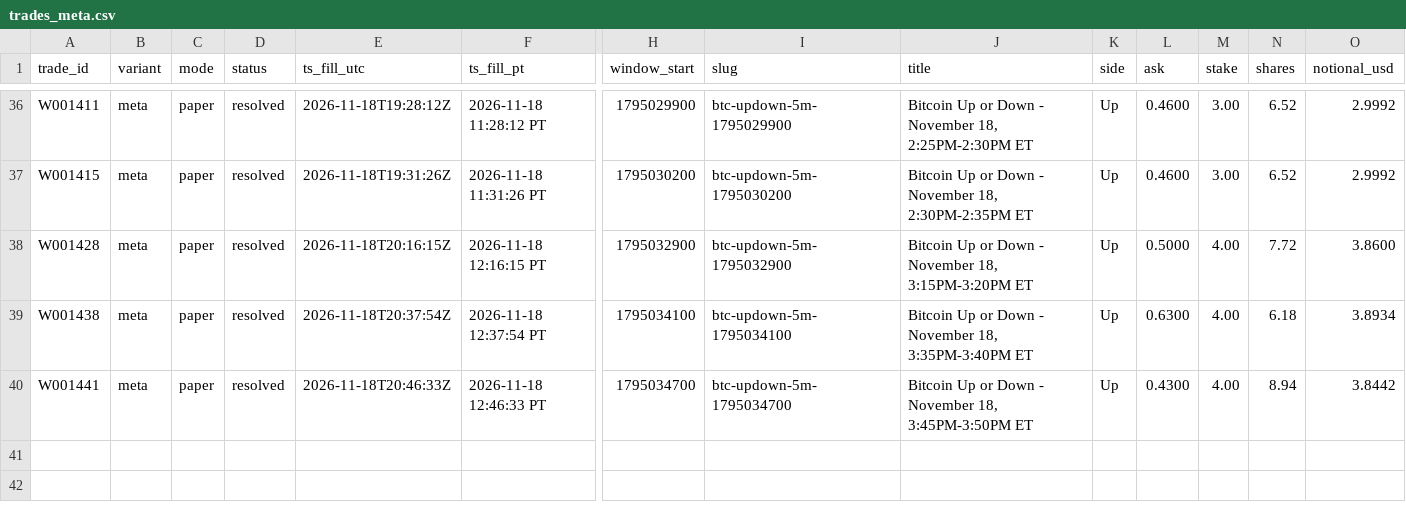
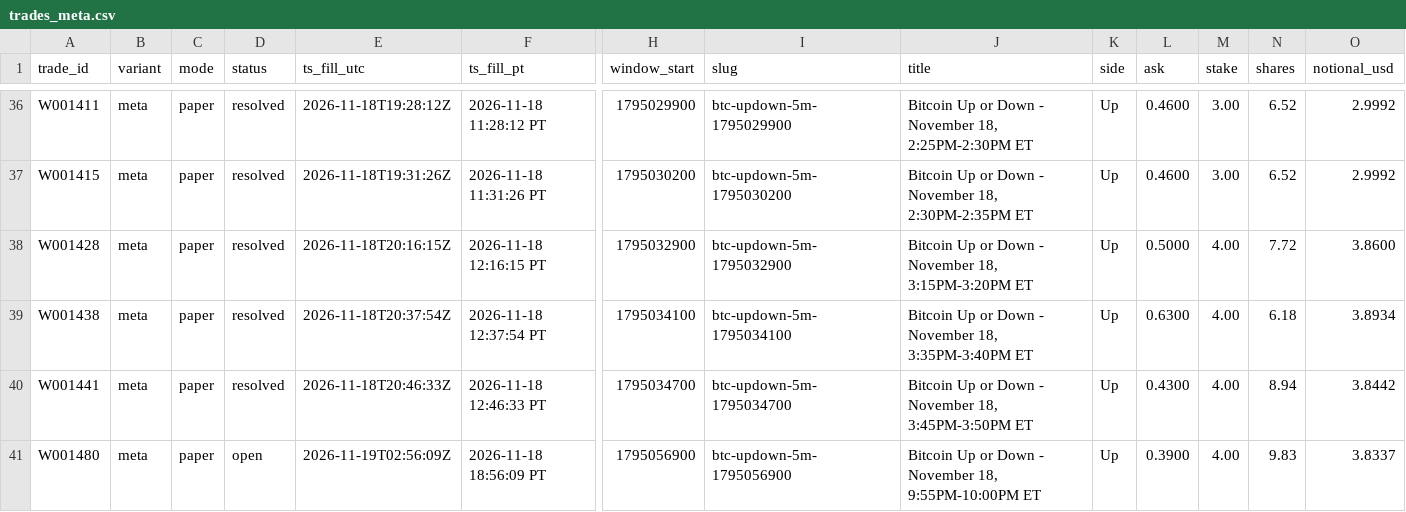
Before and after one commit to michaeldeuchar-dotcom/btc5m-paper-bot, a CSV file: data/week1/trades_meta.csv, drawn as a sheet; only a part is shown, gaps mark what is left out; rows hold the shown columns only; the diff names each change by its address in the sheet, - before the commit and + after, or states it on an @@ line.

```diff
--- a/data/week1/trades_meta.csv
+++ b/data/week1/trades_meta.csv
+row 41: W001480 | meta | paper | open | 2026-11-19T02:56:09Z | 2026-11-18 18:56:09 PT | 1795056900 | btc-updown-5m-1795056900 | Bitcoin Up or Down - November 18, 9:55PM-10:00PM ET | Up | 0.3900 | 4.00 | 9.83 | 3.8337
```
Also changed, not shown: data/week1/decisions_tail.csv, data/week1/trades_blend_wide.csv, 5 other files.
